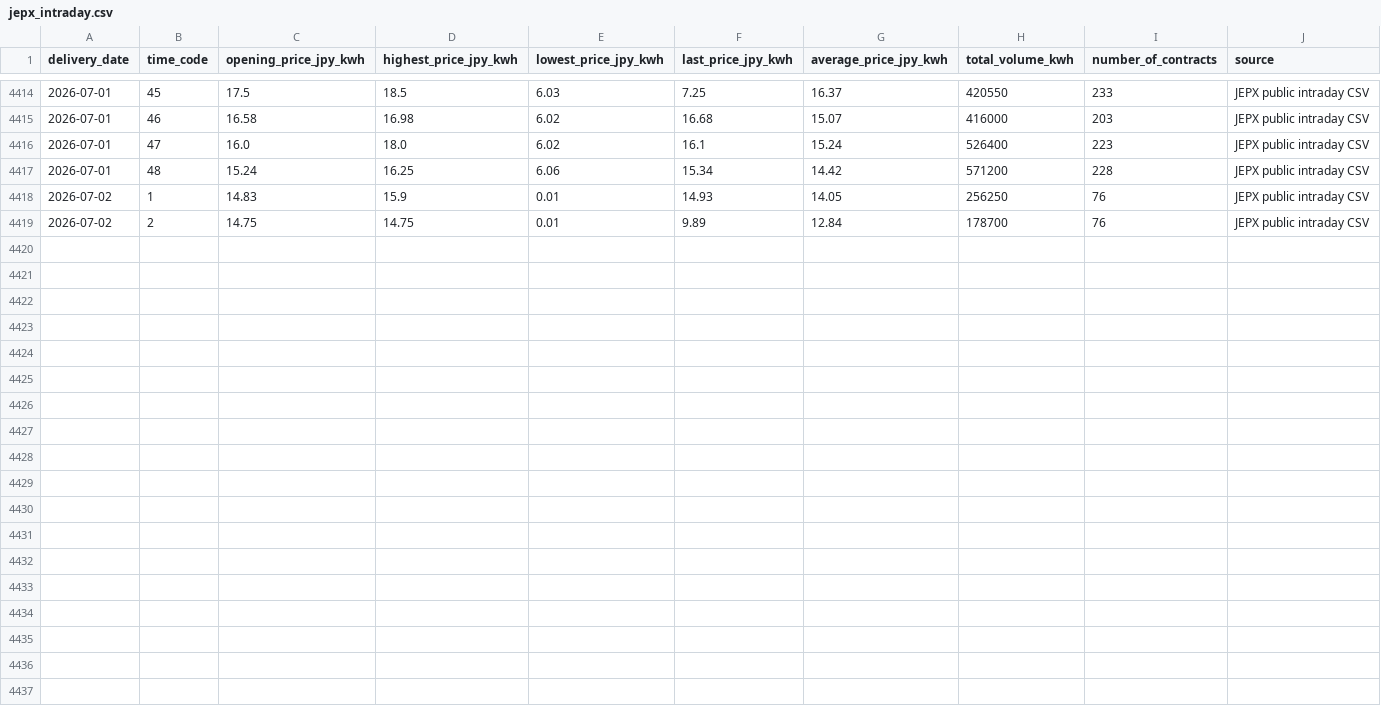
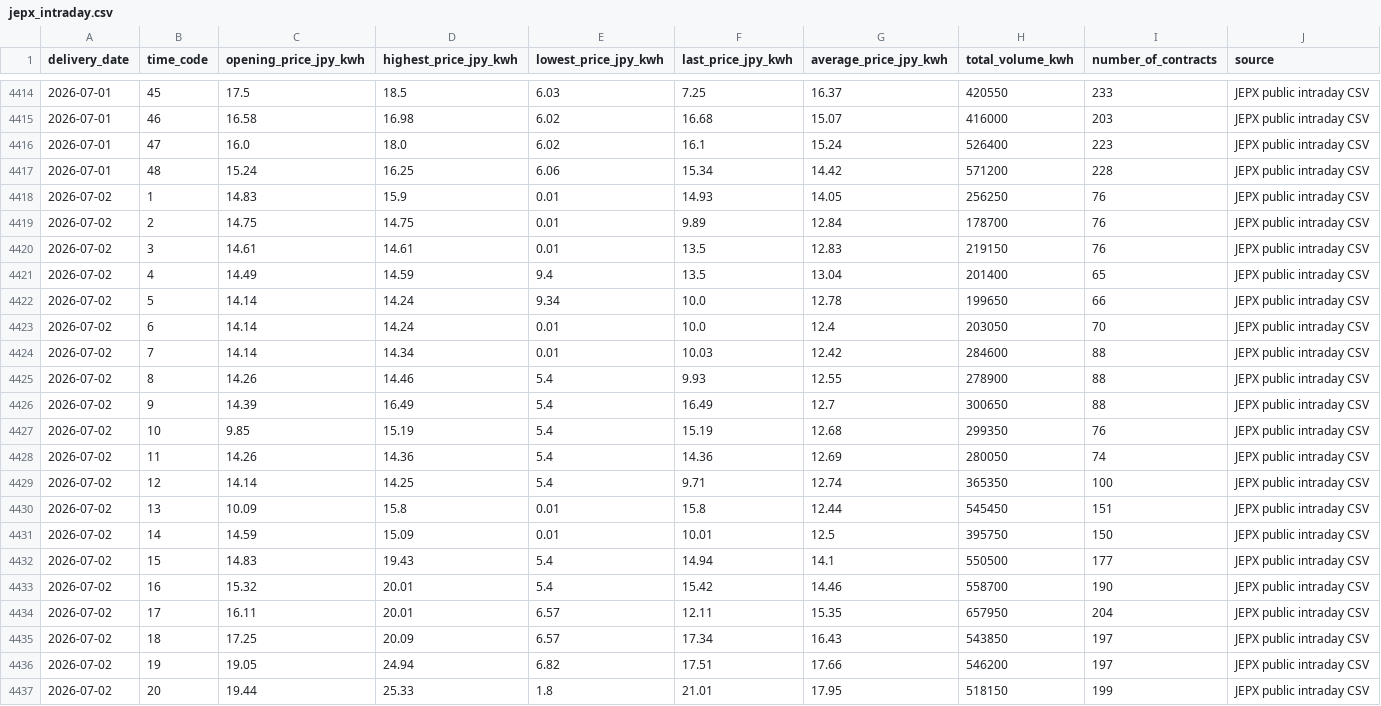
Before and after one commit to taiyu-wang/japan_power_trading_dashboard, a CSV file: data/published/jepx_intraday.csv, drawn as a sheet; only a part is shown, gaps mark what is left out; the diff names each change by its address in the sheet, - before the commit and + after, or states it on an @@ line.

```diff
--- a/data/published/jepx_intraday.csv
+++ b/data/published/jepx_intraday.csv
+row 4420: 2026-07-02 | 3 | 14.61 | 14.61 | 0.01 | 13.5 | 12.83 | 219150 | 76 | JEPX public intraday CSV
+row 4421: 2026-07-02 | 4 | 14.49 | 14.59 | 9.4 | 13.5 | 13.04 | 201400 | 65 | JEPX public intraday CSV
+row 4422: 2026-07-02 | 5 | 14.14 | 14.24 | 9.34 | 10.0 | 12.78 | 199650 | 66 | JEPX public intraday CSV
+row 4423: 2026-07-02 | 6 | 14.14 | 14.24 | 0.01 | 10.0 | 12.4 | 203050 | 70 | JEPX public intraday CSV
+row 4424: 2026-07-02 | 7 | 14.14 | 14.34 | 0.01 | 10.03 | 12.42 | 284600 | 88 | JEPX public intraday CSV
+row 4425: 2026-07-02 | 8 | 14.26 | 14.46 | 5.4 | 9.93 | 12.55 | 278900 | 88 | JEPX public intraday CSV
+row 4426: 2026-07-02 | 9 | 14.39 | 16.49 | 5.4 | 16.49 | 12.7 | 300650 | 88 | JEPX public intraday CSV
+row 4427: 2026-07-02 | 10 | 9.85 | 15.19 | 5.4 | 15.19 | 12.68 | 299350 | 76 | JEPX public intraday CSV
+row 4428: 2026-07-02 | 11 | 14.26 | 14.36 | 5.4 | 14.36 | 12.69 | 280050 | 74 | JEPX public intraday CSV
+row 4429: 2026-07-02 | 12 | 14.14 | 14.25 | 5.4 | 9.71 | 12.74 | 365350 | 100 | JEPX public intraday CSV
+row 4430: 2026-07-02 | 13 | 10.09 | 15.8 | 0.01 | 15.8 | 12.44 | 545450 | 151 | JEPX public intraday CSV
+row 4431: 2026-07-02 | 14 | 14.59 | 15.09 | 0.01 | 10.01 | 12.5 | 395750 | 150 | JEPX public intraday CSV
+row 4432: 2026-07-02 | 15 | 14.83 | 19.43 | 5.4 | 14.94 | 14.1 | 550500 | 177 | JEPX public intraday CSV
+row 4433: 2026-07-02 | 16 | 15.32 | 20.01 | 5.4 | 15.42 | 14.46 | 558700 | 190 | JEPX public intraday CSV
+row 4434: 2026-07-02 | 17 | 16.11 | 20.01 | 6.57 | 12.11 | 15.35 | 657950 | 204 | JEPX public intraday CSV
+row 4435: 2026-07-02 | 18 | 17.25 | 20.09 | 6.57 | 17.34 | 16.43 | 543850 | 197 | JEPX public intraday CSV
+row 4436: 2026-07-02 | 19 | 19.05 | 24.94 | 6.82 | 17.51 | 17.66 | 546200 | 197 | JEPX public intraday CSV
+row 4437: 2026-07-02 | 20 | 19.44 | 25.33 | 1.8 | 21.01 | 17.95 | 518150 | 199 | JEPX public intraday CSV
```
Also changed, not shown: data/published/power_news.csv, 3 other files.
